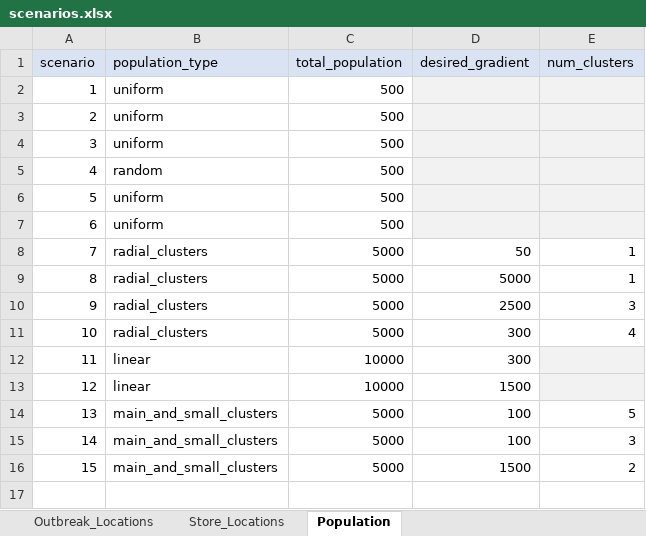
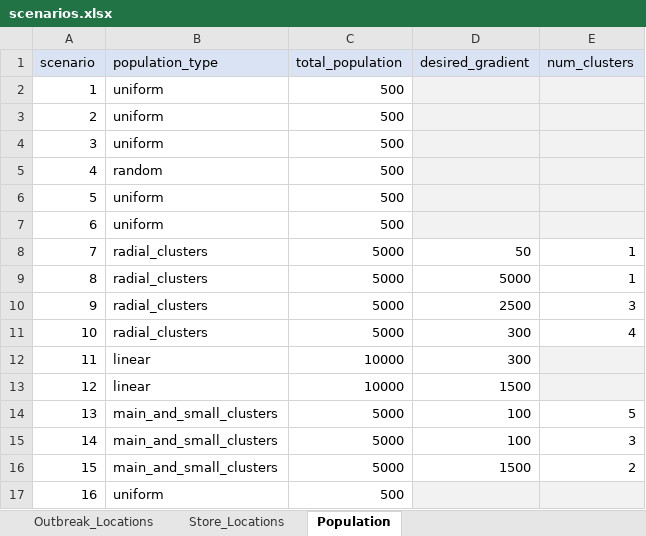
Before and after one commit to SandraRudeloff/Pattern_Comparison_Toy_Example, an Excel workbook: Traceback_Model/Data/scenarios.xlsx, sheet Population, drawn as a sheet; values as stored, in another font and other column widths than the file's, no borders; the diff names each change by its address in the sheet, - before the commit and + after, or states it on an @@ line.

```diff
--- a/Traceback_Model/Data/scenarios.xlsx (sheet Population)
+++ b/Traceback_Model/Data/scenarios.xlsx (sheet Population)
+row 17: 16 | uniform | 500
```
Also changed, not shown: sheet Store_Locations, sheet Outbreak_Locations, 1 other file.
